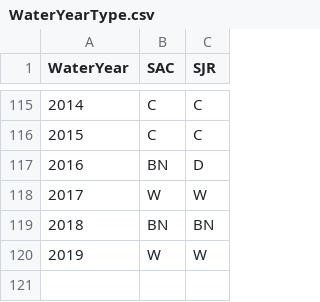
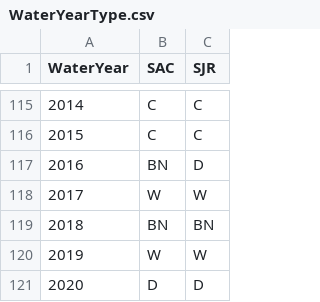
Before and after one commit to fishsciences/cfs.misc, a CSV file: data-raw/WaterYearType.csv, drawn as a sheet; only a part is shown, gaps mark what is left out; the diff names each change by its address in the sheet, - before the commit and + after, or states it on an @@ line.

Commit message:
Add water year 2020 to water_year_type

```diff
--- a/data-raw/WaterYearType.csv
+++ b/data-raw/WaterYearType.csv
+row 121: 2020 | D | D
```
Also changed, not shown: 1 other file.
